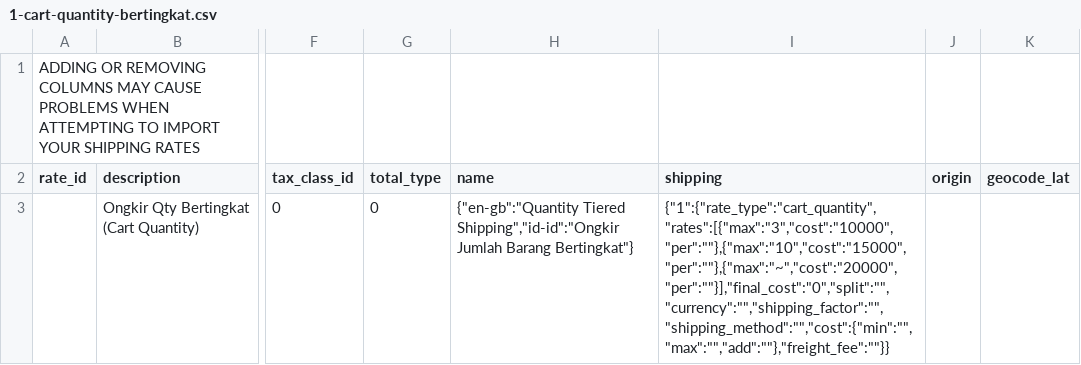
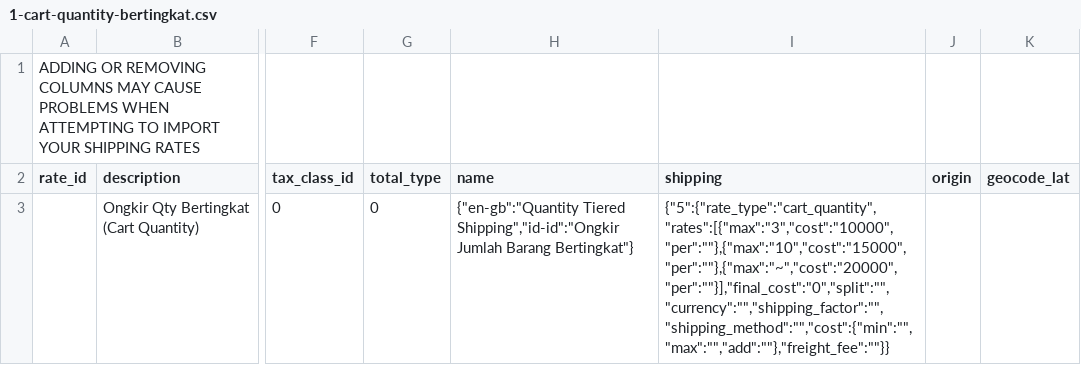
Before and after one commit to AwanArdy/phpext, a CSV file: csv-shipping-rates/1-cart-quantity-bertingkat.csv, drawn as a sheet; only a part is shown, gaps mark what is left out; the diff names each change by its address in the sheet, - before the commit and + after, or states it on an @@ line.

```diff
--- a/csv-shipping-rates/1-cart-quantity-bertingkat.csv
+++ b/csv-shipping-rates/1-cart-quantity-bertingkat.csv
-I3 (shipping): {"1":{"rate_type":"cart_quantity","rates":[{"max":"3","cost":"10000","per":""},{"max":"10","cost":"15000","per":""},{"max":"~","cost":"20000","per":""}],"final_cost":"0","split":"","currency":"","shipping_factor":"","shipping_method":"","cost":{"min":"","max":"","add":""},"freight_fee":""}}
+I3 (shipping): {"5":{"rate_type":"cart_quantity","rates":[{"max":"3","cost":"10000","per":""},{"max":"10","cost":"15000","per":""},{"max":"~","cost":"20000","per":""}],"final_cost":"0","split":"","currency":"","shipping_factor":"","shipping_method":"","cost":{"min":"","max":"","add":""},"freight_fee":""}}
```
Also changed, not shown: csv-shipping-rates/2-cart-quantity-kumulatif.csv, csv-shipping-rates/3-product-quantity-bertingkat.csv, 1 other file.
